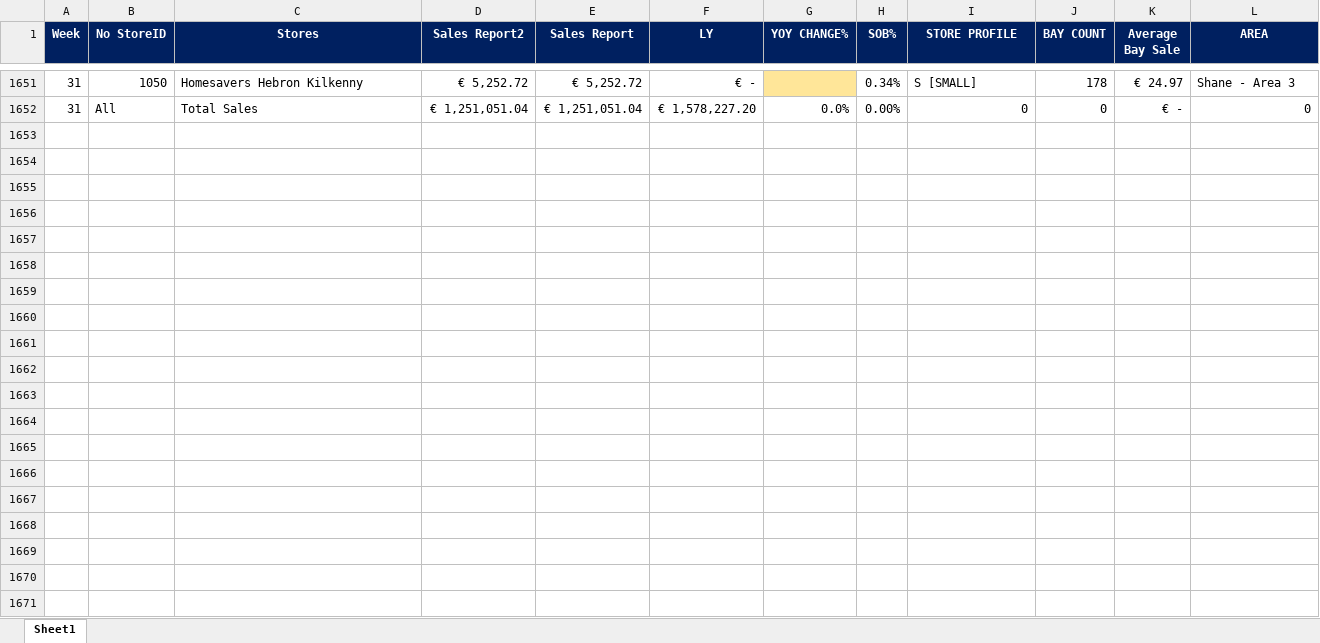
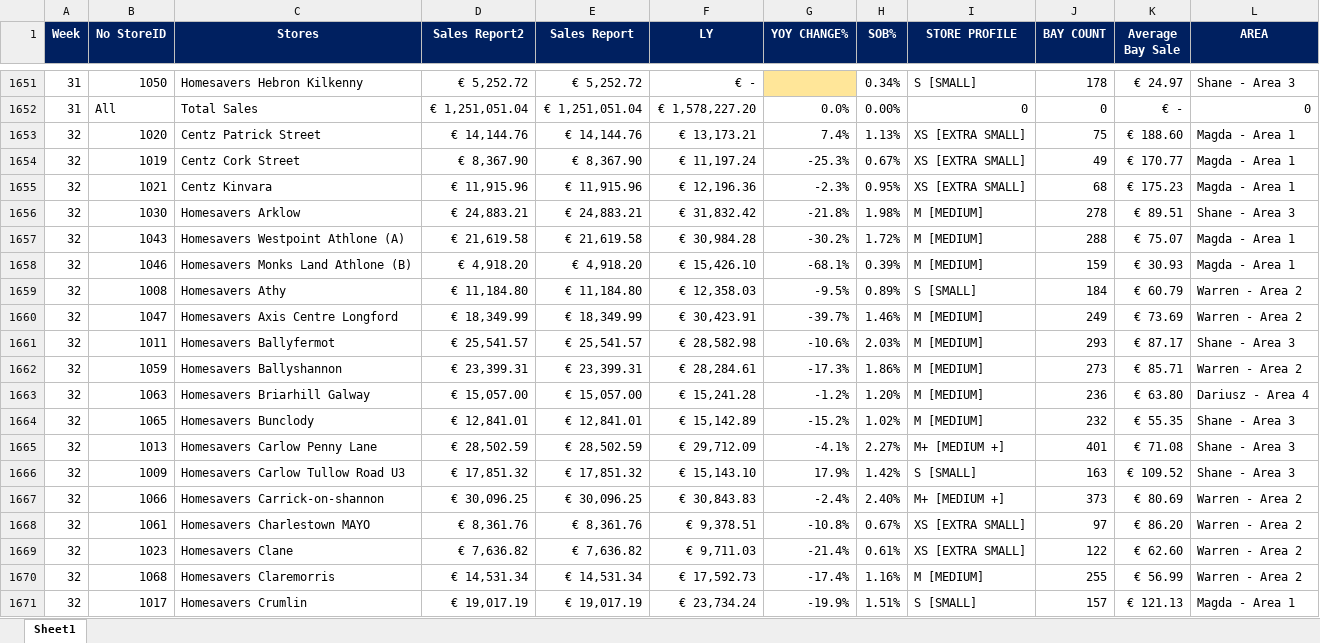
Before and after one commit to Raymundo12/Website, an Excel workbook: dfstoreTotal.xlsx, sheet Sheet1, drawn as a sheet; only a part is shown, gaps mark what is left out; values as stored, in another font and other column widths than the file's, no borders; conditional formats not drawn; the diff covers the shown part only; the diff names each change by its address in the sheet, - before the commit and + after, or states it on an @@ line.

```diff
--- a/dfstoreTotal.xlsx (sheet Sheet1)
+++ b/dfstoreTotal.xlsx (sheet Sheet1)
+row 1653: 32 | 1020 | Centz Patrick Street | € 14,144.76 | € 14,144.76 | € 13,173.21 | 7.4% | 1.13% | XS [EXTRA SMALL] | 75 | € 188.60 | Magda - Area 1
+row 1654: 32 | 1019 | Centz Cork Street | € 8,367.90 | € 8,367.90 | € 11,197.24 | -25.3% | 0.67% | XS [EXTRA SMALL] | 49 | € 170.77 | Magda - Area 1
+row 1655: 32 | 1021 | Centz Kinvara | € 11,915.96 | € 11,915.96 | € 12,196.36 | -2.3% | 0.95% | XS [EXTRA SMALL] | 68 | € 175.23 | Magda - Area 1
+row 1656: 32 | 1030 | Homesavers Arklow | € 24,883.21 | € 24,883.21 | € 31,832.42 | -21.8% | 1.98% | M [MEDIUM] | 278 | € 89.51 | Shane - Area 3
+row 1657: 32 | 1043 | Homesavers Westpoint Athlone (A) | € 21,619.58 | € 21,619.58 | € 30,984.28 | -30.2% | 1.72% | M [MEDIUM] | 288 | € 75.07 | Magda - Area 1
+row 1658: 32 | 1046 | Homesavers Monks Land Athlone (B) | € 4,918.20 | € 4,918.20 | € 15,426.10 | -68.1% | 0.39% | M [MEDIUM] | 159 | € 30.93 | Magda - Area 1
+row 1659: 32 | 1008 | Homesavers Athy | € 11,184.80 | € 11,184.80 | € 12,358.03 | -9.5% | 0.89% | S [SMALL] | 184 | € 60.79 | Warren - Area 2
+row 1660: 32 | 1047 | Homesavers Axis Centre Longford | € 18,349.99 | € 18,349.99 | € 30,423.91 | -39.7% | 1.46% | M [MEDIUM] | 249 | € 73.69 | Warren - Area 2
+row 1661: 32 | 1011 | Homesavers Ballyfermot | € 25,541.57 | € 25,541.57 | € 28,582.98 | -10.6% | 2.03% | M [MEDIUM] | 293 | € 87.17 | Shane - Area 3
+row 1662: 32 | 1059 | Homesavers Ballyshannon | € 23,399.31 | € 23,399.31 | € 28,284.61 | -17.3% | 1.86% | M [MEDIUM] | 273 | € 85.71 | Warren - Area 2
+row 1663: 32 | 1063 | Homesavers Briarhill Galway | € 15,057.00 | € 15,057.00 | € 15,241.28 | -1.2% | 1.20% | M [MEDIUM] | 236 | € 63.80 | Dariusz - Area 4
+row 1664: 32 | 1065 | Homesavers Bunclody | € 12,841.01 | € 12,841.01 | € 15,142.89 | -15.2% | 1.02% | M [MEDIUM] | 232 | € 55.35 | Shane - Area 3
+row 1665: 32 | 1013 | Homesavers Carlow Penny Lane | € 28,502.59 | € 28,502.59 | € 29,712.09 | -4.1% | 2.27% | M+ [MEDIUM +] | 401 | € 71.08 | Shane - Area 3
+row 1666: 32 | 1009 | Homesavers Carlow Tullow Road U3 | € 17,851.32 | € 17,851.32 | € 15,143.10 | 17.9% | 1.42% | S [SMALL] | 163 | € 109.52 | Shane - Area 3
+row 1667: 32 | 1066 | Homesavers Carrick-on-shannon | € 30,096.25 | € 30,096.25 | € 30,843.83 | -2.4% | 2.40% | M+ [MEDIUM +] | 373 | € 80.69 | Warren - Area 2
+row 1668: 32 | 1061 | Homesavers Charlestown MAYO | € 8,361.76 | € 8,361.76 | € 9,378.51 | -10.8% | 0.67% | XS [EXTRA SMALL] | 97 | € 86.20 | Warren - Area 2
+row 1669: 32 | 1023 | Homesavers Clane | € 7,636.82 | € 7,636.82 | € 9,711.03 | -21.4% | 0.61% | XS [EXTRA SMALL] | 122 | € 62.60 | Warren - Area 2
+row 1670: 32 | 1068 | Homesavers Claremorris | € 14,531.34 | € 14,531.34 | € 17,592.73 | -17.4% | 1.16% | M [MEDIUM] | 255 | € 56.99 | Warren - Area 2
+row 1671: 32 | 1017 | Homesavers Crumlin | € 19,017.19 | € 19,017.19 | € 23,734.24 | -19.9% | 1.51% | S [SMALL] | 157 | € 121.13 | Magda - Area 1
```
Also changed, not shown: 36 added rows elsewhere in this sheet, 1 other file.
